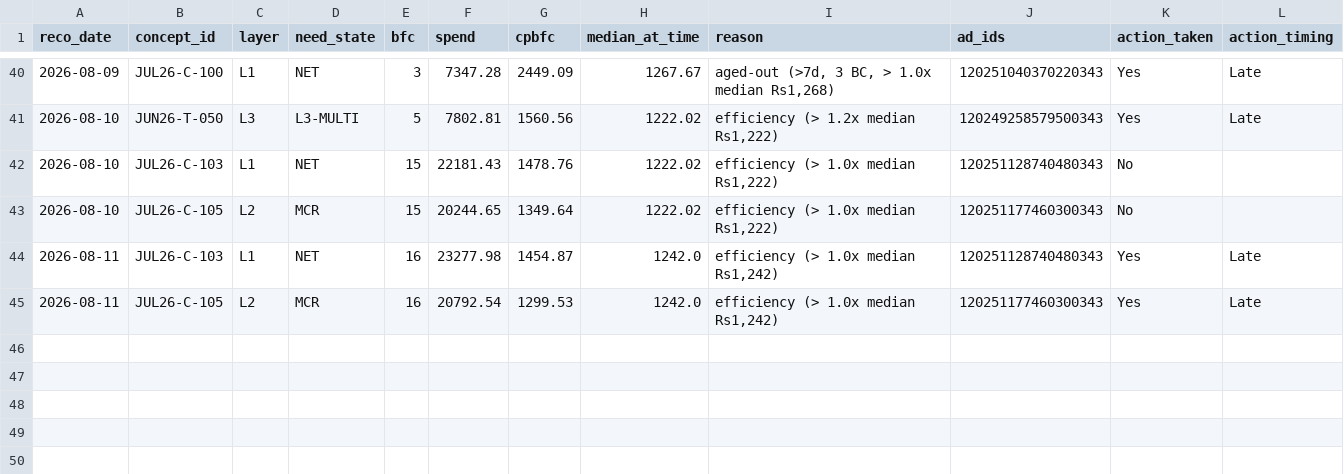
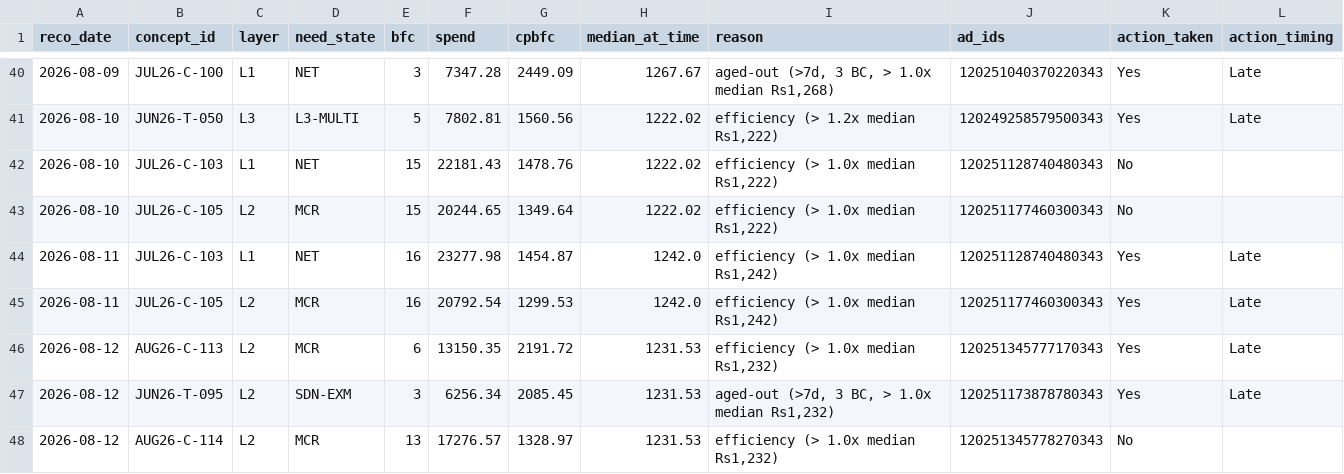
Before and after one commit to nikhilkajaria/wiom-rule-pass, a CSV file: kill_action_log.csv, drawn as a sheet; only a part is shown, gaps mark what is left out.

```diff
--- a/kill_action_log.csv
+++ b/kill_action_log.csv
@@ -45 +45,4 @@ reco_date,concept_id,layer,need_state,bfc,spend,cpbfc,median_at_time,reason,ad_i
 2026-08-11,JUL26-C-105,L2,MCR,16,20792.54,1299.53,1242.0,"efficiency (> 1.0x median Rs1,242)",120251177460300343,Yes,Late
+2026-08-12,AUG26-C-113,L2,MCR,6,13150.35,2191.72,1231.53,"efficiency (> 1.0x median Rs1,232)",120251345777170343,Yes,Late
+2026-08-12,JUN26-T-095,L2,SDN-EXM,3,6256.34,2085.45,1231.53,"aged-out (>7d, 3 BC, > 1.0x median Rs1,232)",120251173878780343,Yes,Late
+2026-08-12,AUG26-C-114,L2,MCR,13,17276.57,1328.97,1231.53,"efficiency (> 1.0x median Rs1,232)",120251345778270343,No,
```
Also changed, not shown: 3 other files.
